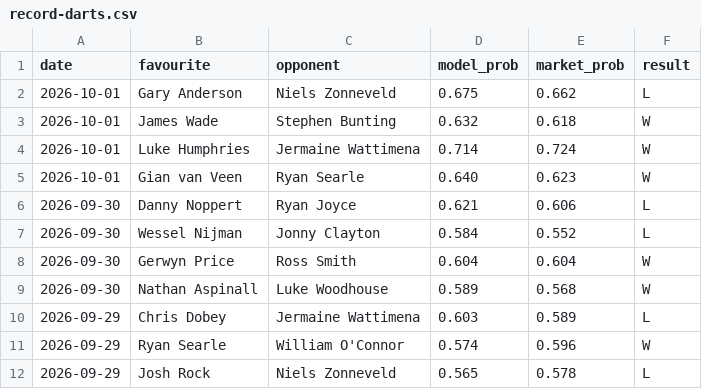
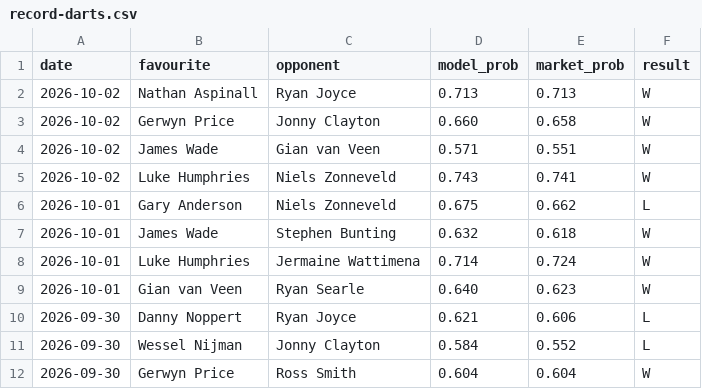
Before and after one commit to Altora-Analytics/altora-analytics, a CSV file: record-darts.csv, drawn as a sheet; only a part is shown; the shorter side is filled out with more unchanged rows.

```diff
--- a/record-darts.csv
+++ b/record-darts.csv
@@ -1,2 +1,6 @@
 date,favourite,opponent,model_prob,market_prob,result
+2026-10-02,Nathan Aspinall,Ryan Joyce,0.713,0.713,W
+2026-10-02,Gerwyn Price,Jonny Clayton,0.660,0.658,W
+2026-10-02,James Wade,Gian van Veen,0.571,0.551,W
+2026-10-02,Luke Humphries,Niels Zonneveld,0.743,0.741,W
 2026-10-01,Gary Anderson,Niels Zonneveld,0.675,0.662,L
```
Also changed, not shown: record-rugby.csv, record-snooker.csv, 10 other files.
